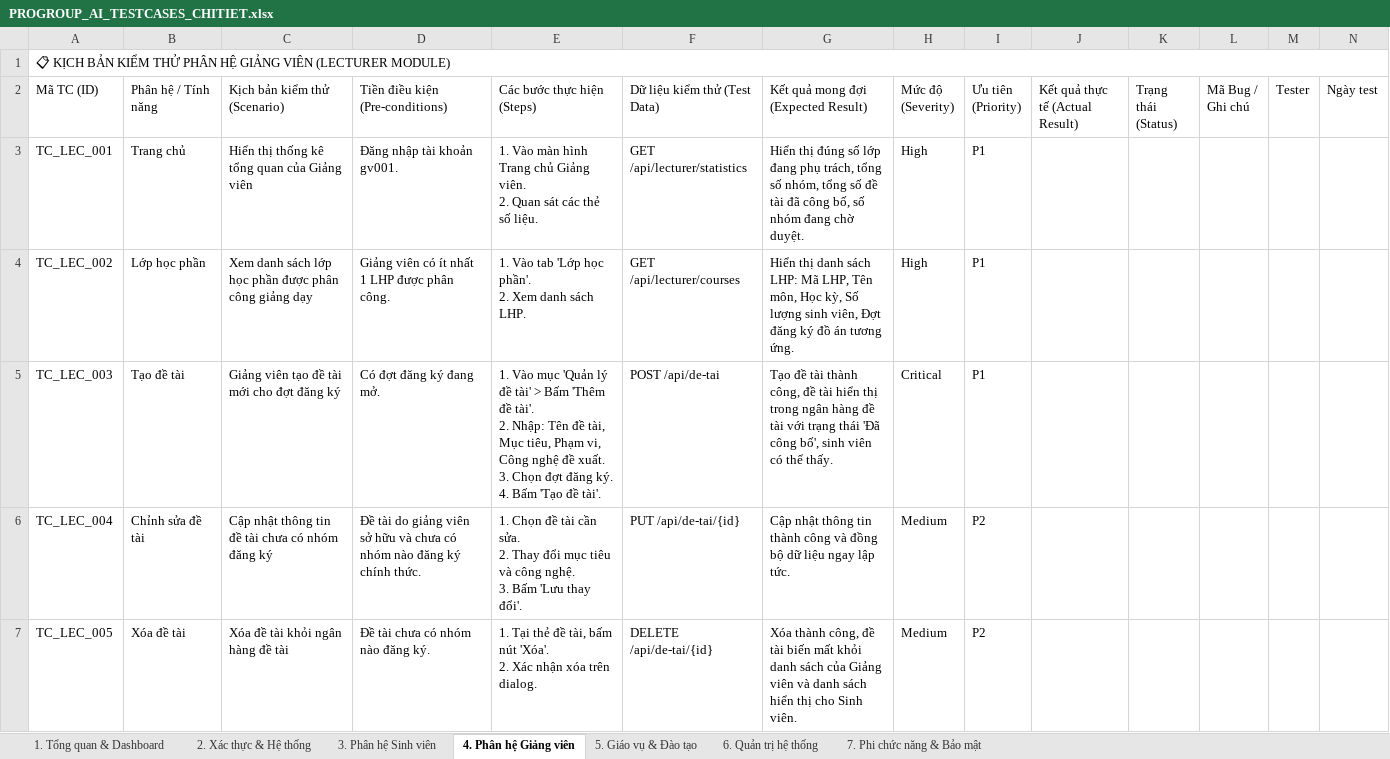
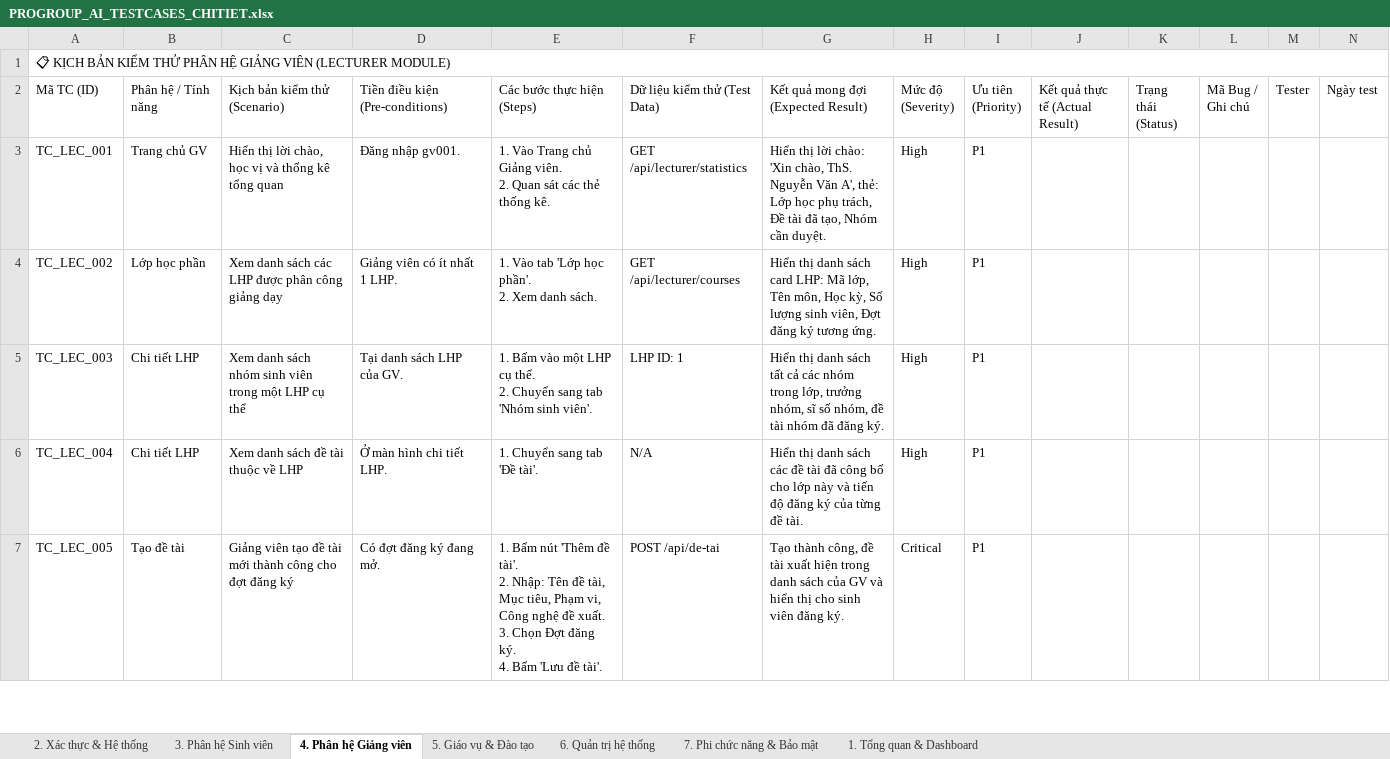
Before and after one commit to nguyentrongnguyen3004-eng/ProGroup_AI, an Excel workbook: PROGROUP_AI_TESTCASES_CHITIET.xlsx, sheet 4. Phân hệ Giảng viên, drawn as a sheet; only a part is shown; values as stored, in another font and other column widths than the file's, no cell formats; ↵ is a line break in a cell; the diff covers the shown part only; the diff names each change by its address in the sheet, - before the commit and + after, or states it on an @@ line.

Commit message:
docs(qa): finalize golden test suite with 157 highly detailed test cases

```diff
--- a/PROGROUP_AI_TESTCASES_CHITIET.xlsx (sheet 4. Phân hệ Giảng viên)
+++ b/PROGROUP_AI_TESTCASES_CHITIET.xlsx (sheet 4. Phân hệ Giảng viên)
@@ sheet tab order changed: 2. Xác thực & Hệ thống | 3. Phân hệ Sinh viên | 4. Phân hệ Giảng viên | 5. Giáo vụ & Đào tạo | 6. Quản trị hệ thống | 7. Phi chức năng & Bảo mật | 1. Tổng quan & Dashboard @@
-B3 (Phân hệ / Tính năng): Trang chủ
+B3 (Phân hệ / Tính năng): Trang chủ GV
-C3 (Kịch bản kiểm thử (Scenario)): Hiển thị thống kê tổng quan của Giảng viên
+C3 (Kịch bản kiểm thử (Scenario)): Hiển thị lời chào, học vị và thống kê tổng quan
-D3 (Tiền điều kiện (Pre-conditions)): Đăng nhập tài khoản gv001.
+D3 (Tiền điều kiện (Pre-conditions)): Đăng nhập gv001.
-E3 (Các bước thực hiện (Steps)): 1. Vào màn hình Trang chủ Giảng viên. ↵ 2. Quan sát các thẻ số liệu.
+E3 (Các bước thực hiện (Steps)): 1. Vào Trang chủ Giảng viên. ↵ 2. Quan sát các thẻ thống kê.
-G3: Hiển thị đúng số lớp đang phụ trách, tổng số nhóm, tổng số đề tài đã công bố, số nhóm đang chờ duyệt.
+G3: Hiển thị lời chào: 'Xin chào, ThS. Nguyễn Văn A', thẻ: Lớp học phụ trách, Đề tài đã tạo, Nhóm cần duyệt.
-C4 (Kịch bản kiểm thử (Scenario)): …danh sách lớp học phần được phân…
+C4 (Kịch bản kiểm thử (Scenario)): …danh sách các LHP được phân…
-D4 (Tiền điều kiện (Pre-conditions)): Giảng viên có ít nhất 1 LHP được phân công.
+D4 (Tiền điều kiện (Pre-conditions)): Giảng viên có ít nhất 1 LHP.
-E4 (Các bước thực hiện (Steps)): …Xem danh sách LHP.
+E4 (Các bước thực hiện (Steps)): …Xem danh sách.
-G4: …danh sách LHP: Mã LHP, Tên môn, Học kỳ, Số lượng sinh viên, Đợt đăng ký đồ án tương ứng.
+G4: …danh sách card LHP: Mã lớp, Tên môn, Học kỳ, Số lượng sinh viên, Đợt đăng ký tương ứng.
-B5 (Phân hệ / Tính năng): Tạo đề tài
+B5 (Phân hệ / Tính năng): Chi tiết LHP
-C5 (Kịch bản kiểm thử (Scenario)): Giảng viên tạo đề tài mới cho đợt đăng ký
+C5 (Kịch bản kiểm thử (Scenario)): Xem danh sách nhóm sinh viên trong một LHP cụ thể
-D5 (Tiền điều kiện (Pre-conditions)): Có đợt đăng ký đang mở.
+D5 (Tiền điều kiện (Pre-conditions)): Tại danh sách LHP của GV.
-E5 (Các bước thực hiện (Steps)): 1. Vào mục 'Quản lý đề tài' > Bấm 'Thêm đề tài'. ↵ 2. Nhập: Tên đề tài, Mục tiêu, Phạm vi, Công nghệ đề xuất. ↵ 3. Chọn đợt đăng ký. ↵ 4. Bấm 'Tạo đề tài'.
+E5 (Các bước thực hiện (Steps)): 1. Bấm vào một LHP cụ thể. ↵ 2. Chuyển sang tab 'Nhóm sinh viên'.
-F5 (Dữ liệu kiểm thử (Test Data)): POST /api/de-tai
+F5 (Dữ liệu kiểm thử (Test Data)): LHP ID: 1
-G5: Tạo đề tài thành công, đề tài hiển thị trong ngân hàng đề tài với trạng thái 'Đã công bố', sinh viên có thể thấy.
+G5: Hiển thị danh sách tất cả các nhóm trong lớp, trưởng nhóm, sĩ số nhóm, đề tài nhóm đã đăng ký.
-H5 (Mức độ (Severity)): Critical
+H5 (Mức độ (Severity)): High
-B6 (Phân hệ / Tính năng): Chỉnh sửa đề tài
+B6 (Phân hệ / Tính năng): Chi tiết LHP
-C6 (Kịch bản kiểm thử (Scenario)): Cập nhật thông tin đề tài chưa có nhóm đăng ký
+C6 (Kịch bản kiểm thử (Scenario)): Xem danh sách đề tài thuộc về LHP
-D6 (Tiền điều kiện (Pre-conditions)): Đề tài do giảng viên sở hữu và chưa có nhóm nào đăng ký chính thức.
+D6 (Tiền điều kiện (Pre-conditions)): Ở màn hình chi tiết LHP.
-E6 (Các bước thực hiện (Steps)): 1. Chọn đề tài cần sửa. ↵ 2. Thay đổi mục tiêu và công nghệ. ↵ 3. Bấm 'Lưu thay đổi'.
+E6 (Các bước thực hiện (Steps)): 1. Chuyển sang tab 'Đề tài'.
-F6 (Dữ liệu kiểm thử (Test Data)): PUT /api/de-tai/{id}
+F6 (Dữ liệu kiểm thử (Test Data)): N/A
-G6: Cập nhật thông tin thành công và đồng bộ dữ liệu ngay lập tức.
+G6: Hiển thị danh sách các đề tài đã công bố cho lớp này và tiến độ đăng ký của từng đề tài.
-H6 (Mức độ (Severity)): Medium
+H6 (Mức độ (Severity)): High
-I6:I7 (Ưu tiên (Priority)): P2
+I6:I7 (Ưu tiên (Priority)): P1
-B7 (Phân hệ / Tính năng): Xóa đề tài
+B7 (Phân hệ / Tính năng): Tạo đề tài
-C7 (Kịch bản kiểm thử (Scenario)): Xóa đề tài khỏi ngân hàng đề tài
+C7 (Kịch bản kiểm thử (Scenario)): Giảng viên tạo đề tài mới thành công cho đợt đăng ký
-D7 (Tiền điều kiện (Pre-conditions)): Đề tài chưa có nhóm nào đăng ký.
+D7 (Tiền điều kiện (Pre-conditions)): Có đợt đăng ký đang mở.
-E7 (Các bước thực hiện (Steps)): 1. Tại thẻ đề tài, bấm nút 'Xóa'. ↵ 2. Xác nhận xóa trên dialog.
+E7 (Các bước thực hiện (Steps)): 1. Bấm nút 'Thêm đề tài'. ↵ 2. Nhập: Tên đề tài, Mục tiêu, Phạm vi, Công nghệ đề xuất. ↵ 3. Chọn Đợt đăng ký. ↵ 4. Bấm 'Lưu đề tài'.
-F7 (Dữ liệu kiểm thử (Test Data)): DELETE /api/de-tai/{id}
+F7 (Dữ liệu kiểm thử (Test Data)): POST /api/de-tai
-G7: Xóa thành công, đề tài biến mất khỏi danh sách của Giảng viên và danh sách hiển thị cho Sinh viên.
+G7: Tạo thành công, đề tài xuất hiện trong danh sách của GV và hiển thị cho sinh viên đăng ký.
-H7 (Mức độ (Severity)): Medium
+H7 (Mức độ (Severity)): Critical
```
Also changed, not shown: 18 added rows and 53 edited cells elsewhere in this sheet, sheet 3. Phân hệ Sinh viên, sheet 2. Xác thực & Hệ thống, sheet 6. Quản trị hệ thống, sheet 7. Phi chức năng & Bảo mật, sheet 5. Giáo vụ & Đào tạo, sheet 1. Tổng quan & Dashboard, cell formats, formulas that keep their value, PROGROUP_AI_TESTCASES_DAY_DU_CHI_TIET.xlsx.
